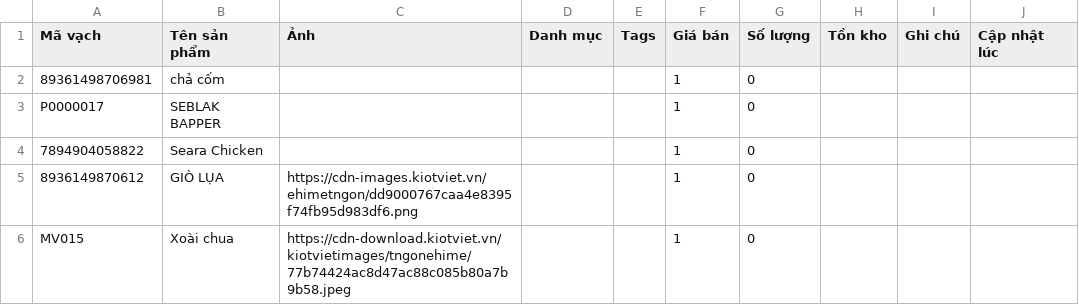
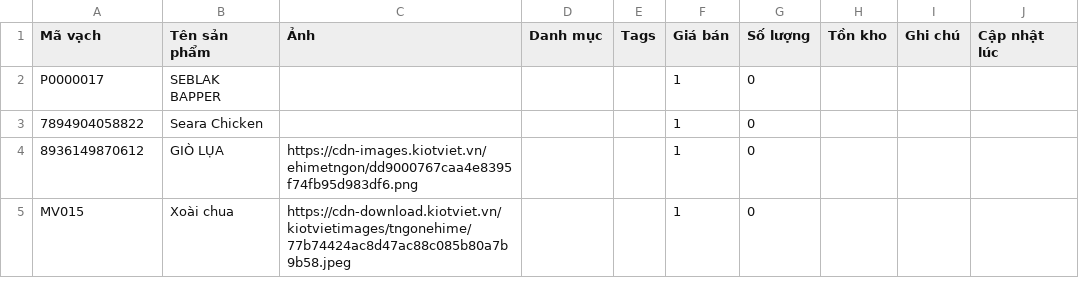
Before and after one commit to tngon462/QR, a CSV file: kiemkho-data.csv, drawn as a sheet; only a part is shown; the diff names each change by its address in the sheet, - before the commit and + after, or states it on an @@ line.

Commit message:
Update inventory CSV from kiemkho app

```diff
--- a/kiemkho-data.csv
+++ b/kiemkho-data.csv
-row 2: 89361498706981 | chả cốm |  |  |  | 1 | 0
```
